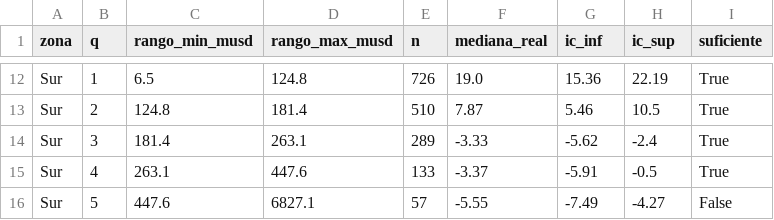
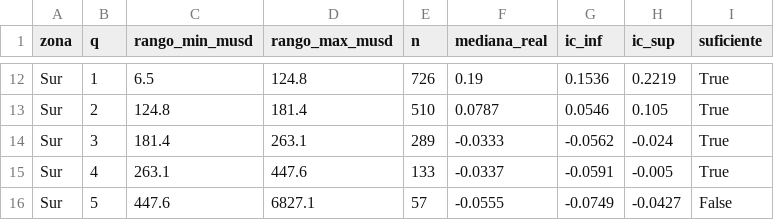
Before and after one commit to NataliaVindrola/grupo31-inmuebles-bogota, a CSV file: dashboard/data/segmentos.csv, drawn as a sheet; only a part is shown, gaps mark what is left out; the diff covers the shown part only; the diff names each change by its address in the sheet, - before the commit and + after, or states it on an @@ line.

```diff
--- a/dashboard/data/segmentos.csv
+++ b/dashboard/data/segmentos.csv
-F12 (mediana_real): 19.0
+F12 (mediana_real): 0.19
-G12 (ic_inf): 15.36
+G12 (ic_inf): 0.1536
-H12 (ic_sup): 22.19
+H12 (ic_sup): 0.2219
-F13 (mediana_real): 7.87
+F13 (mediana_real): 0.0787
-G13 (ic_inf): 5.46
+G13 (ic_inf): 0.0546
-H13 (ic_sup): 10.5
+H13 (ic_sup): 0.105
-F14 (mediana_real): -3.33
+F14 (mediana_real): -0.0333
-G14 (ic_inf): -5.62
+G14 (ic_inf): -0.0562
-H14 (ic_sup): -2.4
+H14 (ic_sup): -0.024
-F15 (mediana_real): -3.37
+F15 (mediana_real): -0.0337
-G15 (ic_inf): -5.91
+G15 (ic_inf): -0.0591
-H15 (ic_sup): -0.5
+H15 (ic_sup): -0.005
-F16 (mediana_real): -5.55
+F16 (mediana_real): -0.0555
-G16 (ic_inf): -7.49
+G16 (ic_inf): -0.0749
-H16 (ic_sup): -4.27
+H16 (ic_sup): -0.0427
```
Also changed, not shown: 30 edited cells elsewhere in this file, dashboard/data/cifras_clave.csv, dashboard/data/liquidez.csv, 2 other files.
